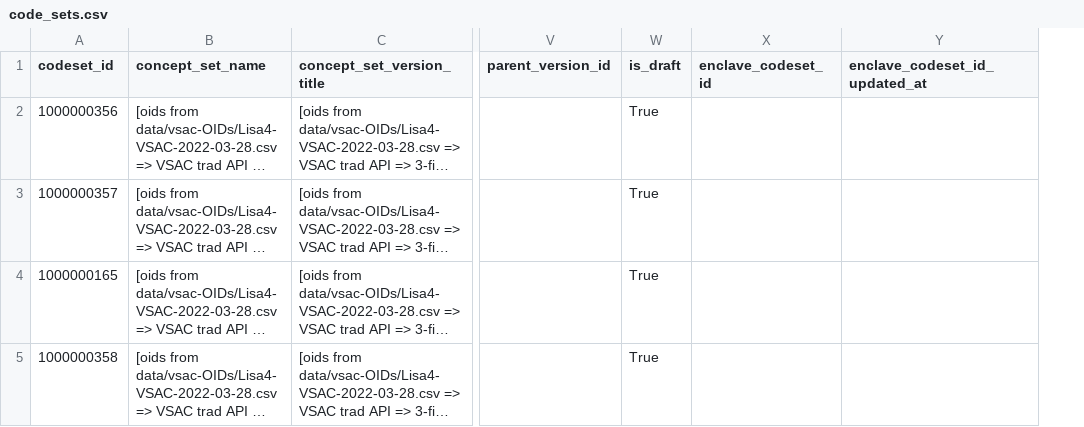
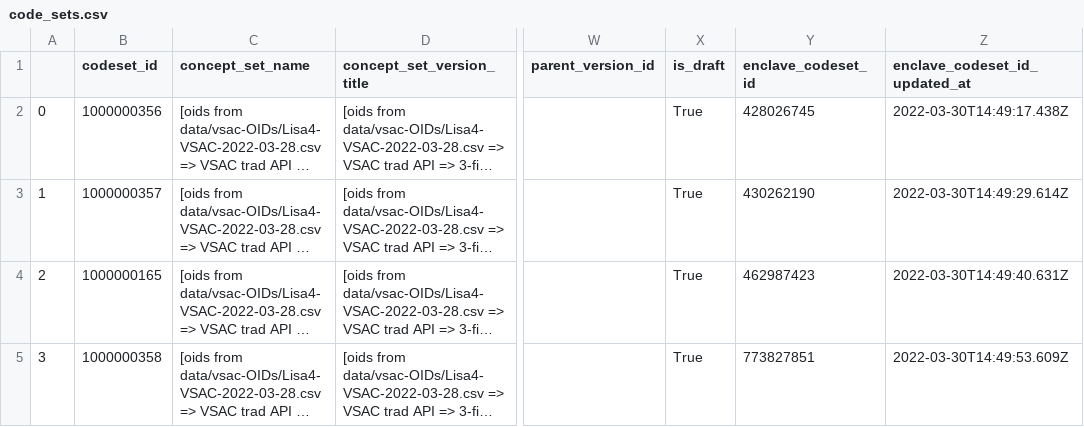
Before and after one commit to jhu-bids/TermHub, a CSV file: data/palantir-three-file/vsac/2022.03.30/output/code_sets.csv, drawn as a sheet; only a part is shown, gaps mark what is left out; long unchanged cells end in …; addresses are those after the commit; the diff names each change by its address in the sheet, - before the commit and + after, or states it on an @@ line.

```diff
--- a/data/palantir-three-file/vsac/2022.03.30/output/code_sets.csv
+++ b/data/palantir-three-file/vsac/2022.03.30/output/code_sets.csv
+column A, rows 2-5: 0 | 1 | 2 | 3
-Y2 (enclave_codeset_id): (empty)
+Y2 (enclave_codeset_id): 428026745
-Z2 (enclave_codeset_id_updated_at): (empty)
+Z2 (enclave_codeset_id_updated_at): 2022-03-30T14:49:17.438Z
-Y3 (enclave_codeset_id): (empty)
+Y3 (enclave_codeset_id): 430262190
-Z3 (enclave_codeset_id_updated_at): (empty)
+Z3 (enclave_codeset_id_updated_at): 2022-03-30T14:49:29.614Z
-Y4 (enclave_codeset_id): (empty)
+Y4 (enclave_codeset_id): 462987423
-Z4 (enclave_codeset_id_updated_at): (empty)
+Z4 (enclave_codeset_id_updated_at): 2022-03-30T14:49:40.631Z
-Y5 (enclave_codeset_id): (empty)
+Y5 (enclave_codeset_id): 773827851
-Z5 (enclave_codeset_id_updated_at): (empty)
+Z5 (enclave_codeset_id_updated_at): 2022-03-30T14:49:53.609Z
```
Also changed, not shown: 1 other file.
